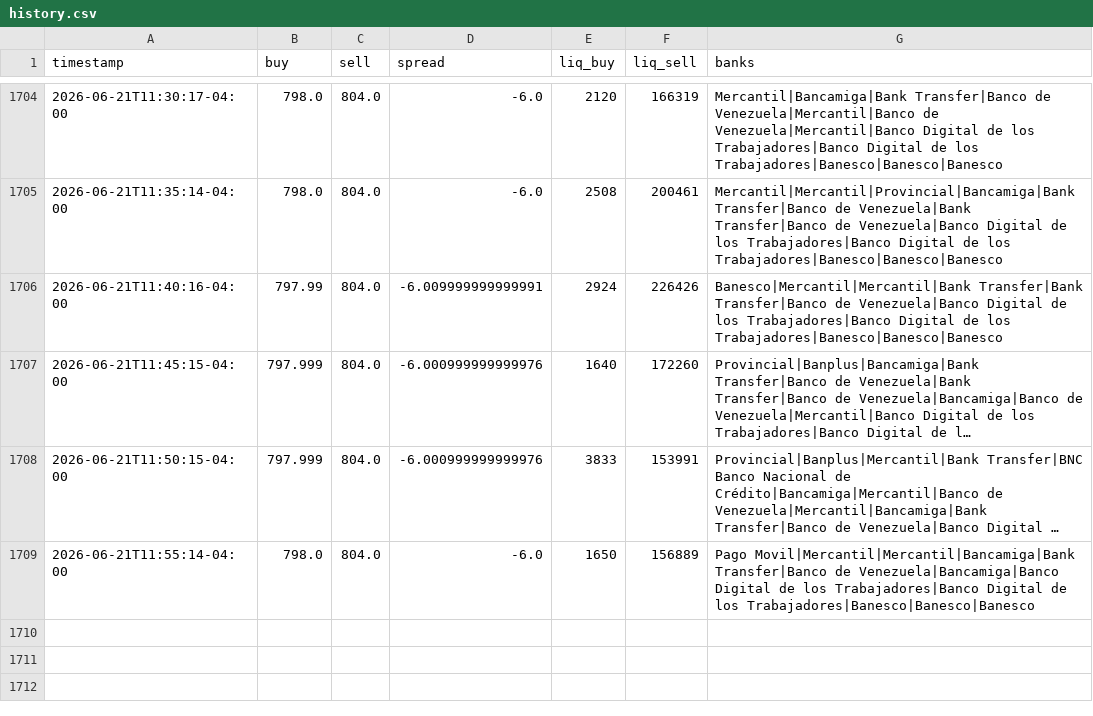
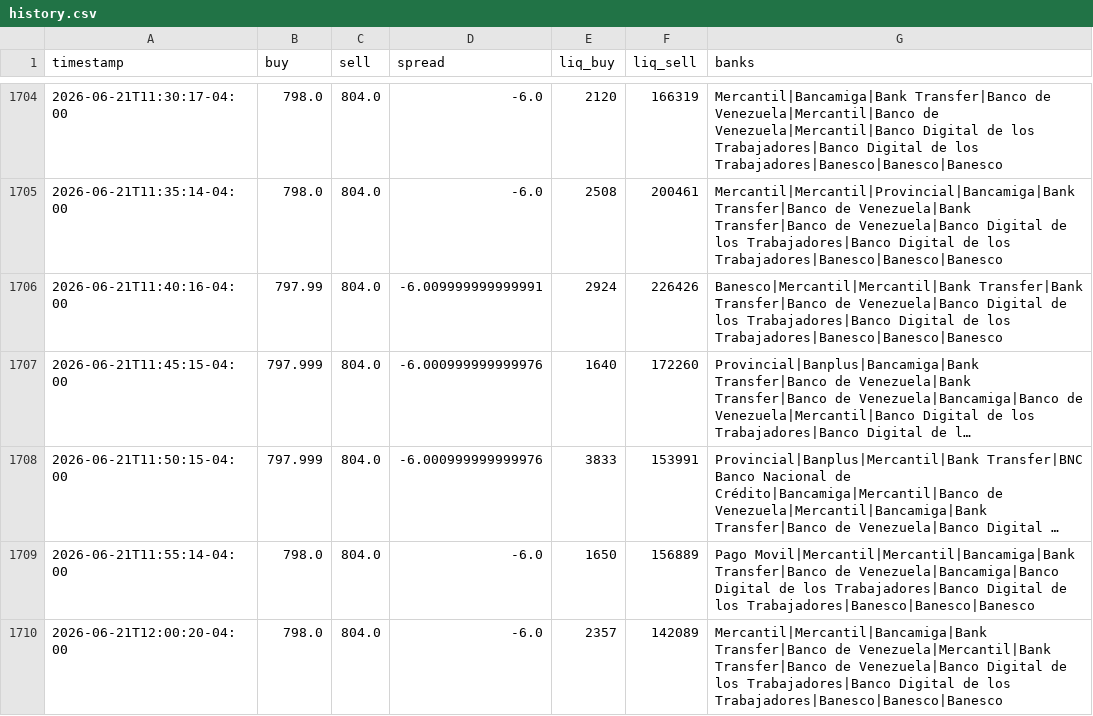
Before and after one commit to aamirhalabi/P2P-BOT-ADVICE, a CSV file: data/history.csv, drawn as a sheet; only a part is shown, gaps mark what is left out; long unchanged cells end in …; the diff names each change by its address in the sheet, - before the commit and + after, or states it on an @@ line.

Commit message:
historial 2026-06-21 16:00

```diff
--- a/data/history.csv
+++ b/data/history.csv
+row 1710: 2026-06-21T12:00:20-04:00 | 798.0 | 804.0 | -6.0 | 2357 | 142089 | Mercantil|Mercantil|Bancamiga|Bank Transfer|Banco de Venezuela|Mercantil|Bank Transfer|Banco de Venezuela|Banco Digital de los Trabajadores|Banco Digital de los Trabajadores|Banesco|Banesco|Banesco
```
